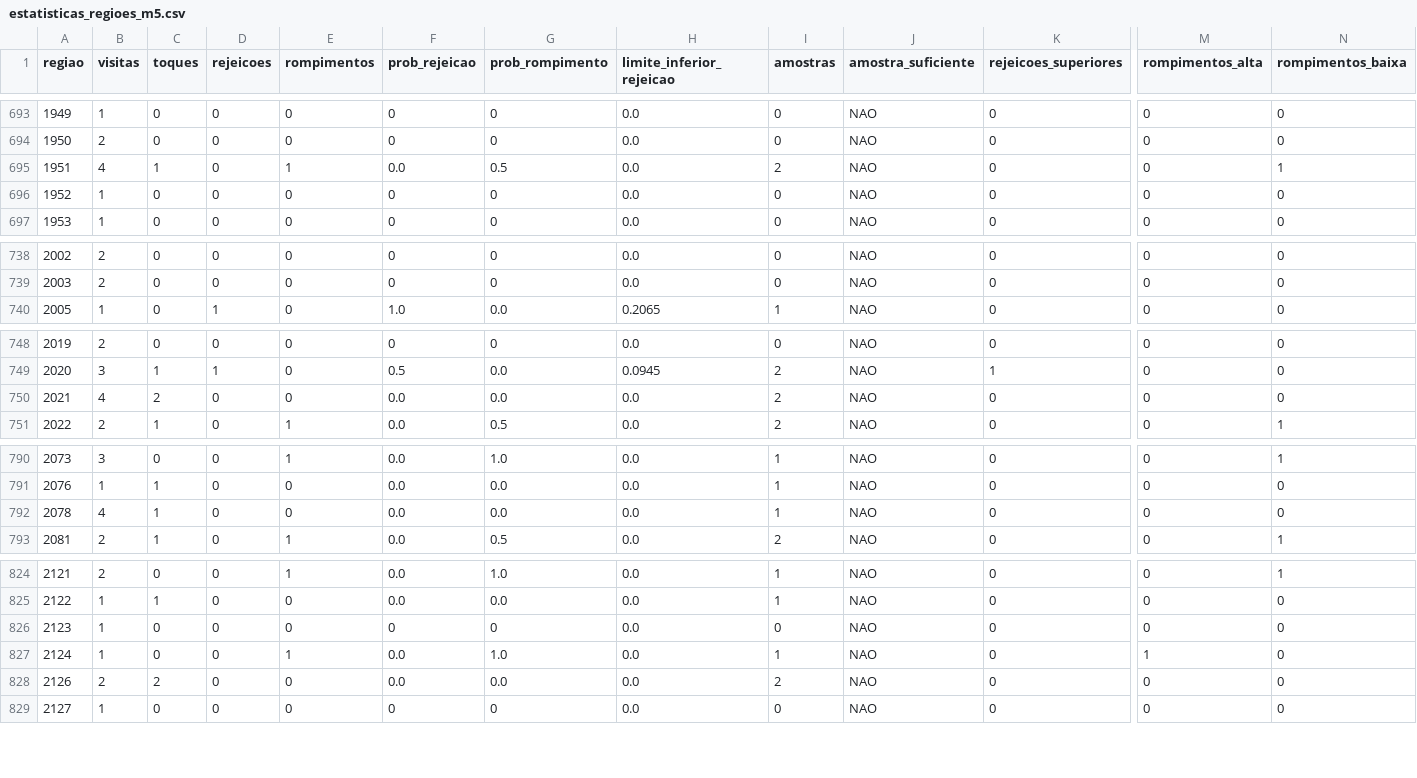
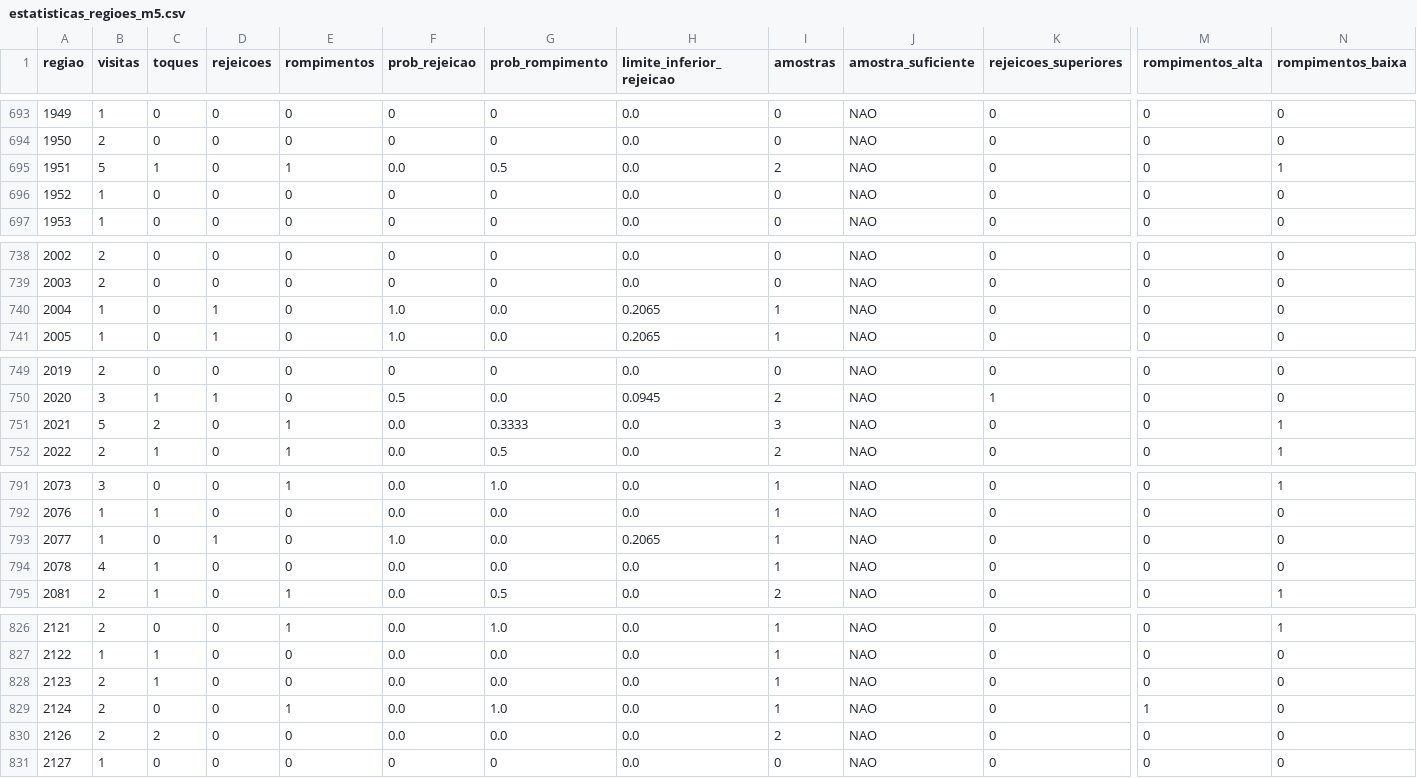
Before and after one commit to loucoparasempre00-ship-it/xauusd-bot-v2-, a CSV file: data/estatisticas_regioes_m5.csv, drawn as a sheet; only a part is shown, gaps mark what is left out; addresses are those after the commit; rows hold the shown columns only; the diff covers the shown part only; the diff names each change by its address in the sheet, - before the commit and + after, or states it on an @@ line.

```diff
--- a/data/estatisticas_regioes_m5.csv
+++ b/data/estatisticas_regioes_m5.csv
-B695 (visitas): 4
+B695 (visitas): 5
+row 740: 2004 | 1 | 0 | 1 | 0 | 1.0 | 0.0 | 0.2065 | 1 | NAO | 0 | 0 | 0
-B751 (visitas): 4
+B751 (visitas): 5
-E751 (rompimentos): 0
+E751 (rompimentos): 1
-G751 (prob_rompimento): 0.0
+G751 (prob_rompimento): 0.3333
-I751 (amostras): 2
+I751 (amostras): 3
-N751 (rompimentos_baixa): 0
+N751 (rompimentos_baixa): 1
+row 793: 2077 | 1 | 0 | 1 | 0 | 1.0 | 0.0 | 0.2065 | 1 | NAO | 0 | 0 | 0
-B828:B829 (visitas): 1
+B828:B829 (visitas): 2
-C828 (toques): 0
+C828 (toques): 1
-F828 (prob_rejeicao): 0
+F828 (prob_rejeicao): 0.0
-G828 (prob_rompimento): 0
+G828 (prob_rompimento): 0.0
-I828 (amostras): 0
+I828 (amostras): 1
```
Also changed, not shown: 2 edited cells elsewhere in this file, data/eventos_bordas_m5.csv, data/relatorio_geral_tabuleiro_m5.csv, 5 other files.
